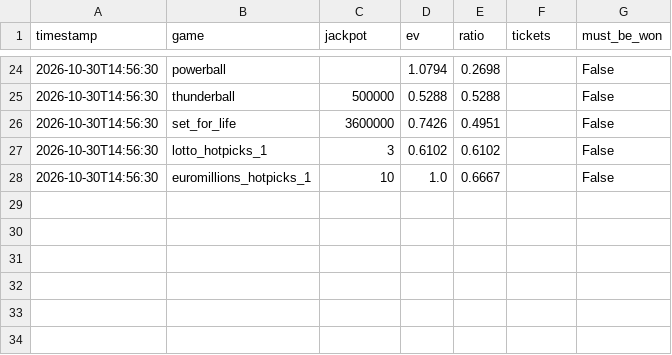
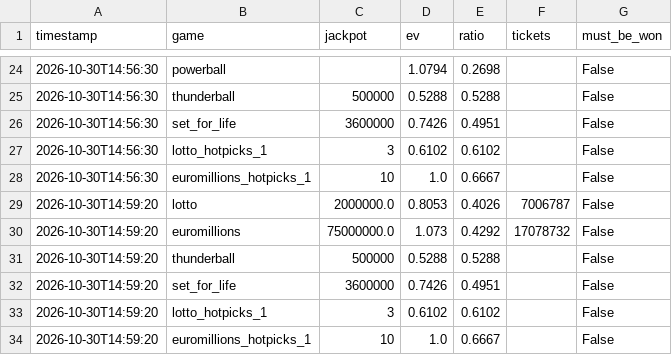
Before and after one commit to LStanbrook/lottery-ev-monitor, a CSV file: data/history.csv, drawn as a sheet; only a part is shown, gaps mark what is left out; the diff names each change by its address in the sheet, - before the commit and + after, or states it on an @@ line.

```diff
--- a/data/history.csv
+++ b/data/history.csv
+row 29: 2026-10-30T14:59:20 | lotto | 2000000.0 | 0.8053 | 0.4026 | 7006787 | False
+row 30: 2026-10-30T14:59:20 | euromillions | 75000000.0 | 1.073 | 0.4292 | 17078732 | False
+row 31: 2026-10-30T14:59:20 | thunderball | 500000 | 0.5288 | 0.5288 |  | False
+row 32: 2026-10-30T14:59:20 | set_for_life | 3600000 | 0.7426 | 0.4951 |  | False
+row 33: 2026-10-30T14:59:20 | lotto_hotpicks_1 | 3 | 0.6102 | 0.6102 |  | False
+row 34: 2026-10-30T14:59:20 | euromillions_hotpicks_1 | 10 | 1.0 | 0.6667 |  | False
```
Also changed, not shown: 2 other files.
